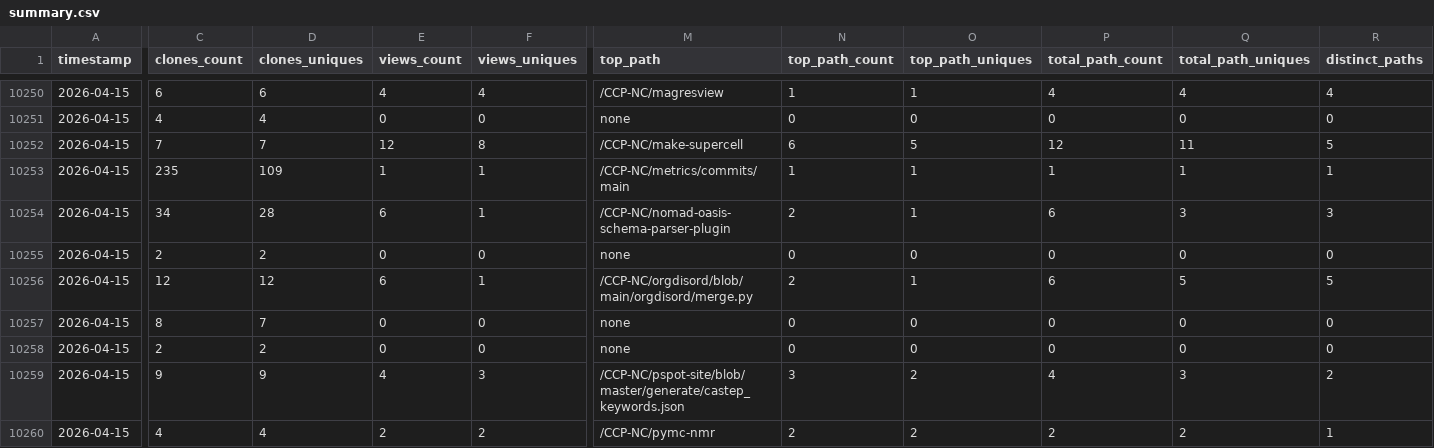
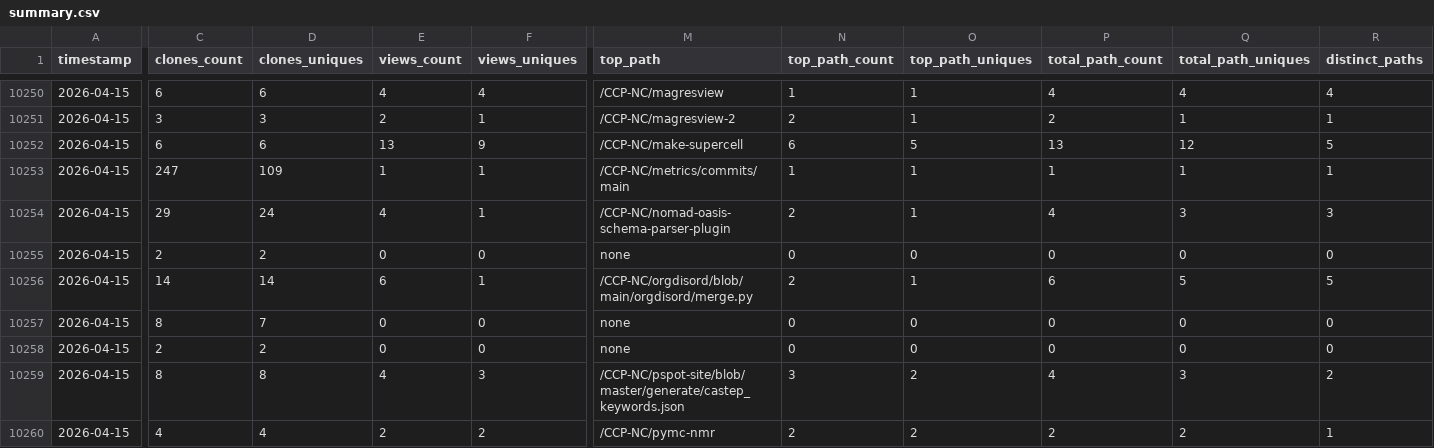
Before and after one commit to CCP-NC/metrics, a CSV file: traffic-stats/summary.csv, drawn as a sheet; only a part is shown, gaps mark what is left out; the diff covers the shown part only; the diff names each change by its address in the sheet, - before the commit and + after, or states it on an @@ line.

```diff
--- a/traffic-stats/summary.csv
+++ b/traffic-stats/summary.csv
-C10251 (clones_count): 4
+C10251 (clones_count): 3
-D10251 (clones_uniques): 4
+D10251 (clones_uniques): 3
-E10251 (views_count): 0
+E10251 (views_count): 2
-F10251 (views_uniques): 0
+F10251 (views_uniques): 1
-M10251 (top_path): none
+M10251 (top_path): /CCP-NC/magresview-2
-N10251 (top_path_count): 0
+N10251 (top_path_count): 2
-O10251 (top_path_uniques): 0
+O10251 (top_path_uniques): 1
-P10251 (total_path_count): 0
+P10251 (total_path_count): 2
-Q10251 (total_path_uniques): 0
+Q10251 (total_path_uniques): 1
-R10251 (distinct_paths): 0
+R10251 (distinct_paths): 1
-C10252 (clones_count): 7
+C10252 (clones_count): 6
-D10252 (clones_uniques): 7
+D10252 (clones_uniques): 6
-E10252 (views_count): 12
+E10252 (views_count): 13
-F10252 (views_uniques): 8
+F10252 (views_uniques): 9
-P10252 (total_path_count): 12
+P10252 (total_path_count): 13
-Q10252 (total_path_uniques): 11
+Q10252 (total_path_uniques): 12
-C10253 (clones_count): 235
+C10253 (clones_count): 247
-C10254 (clones_count): 34
+C10254 (clones_count): 29
-D10254 (clones_uniques): 28
+D10254 (clones_uniques): 24
-E10254 (views_count): 6
+E10254 (views_count): 4
-P10254 (total_path_count): 6
+P10254 (total_path_count): 4
-C10256 (clones_count): 12
+C10256 (clones_count): 14
-D10256 (clones_uniques): 12
+D10256 (clones_uniques): 14
-C10259 (clones_count): 9
+C10259 (clones_count): 8
-D10259 (clones_uniques): 9
+D10259 (clones_uniques): 8
```
Also changed, not shown: 40 edited cells elsewhere in this file, 52 other files.
